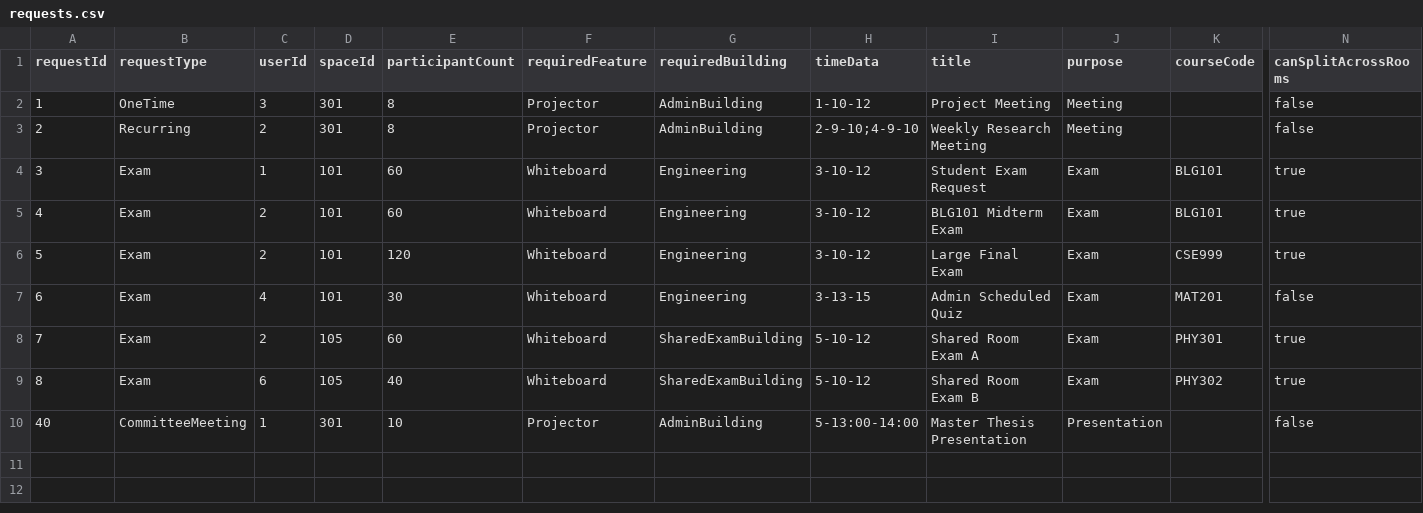
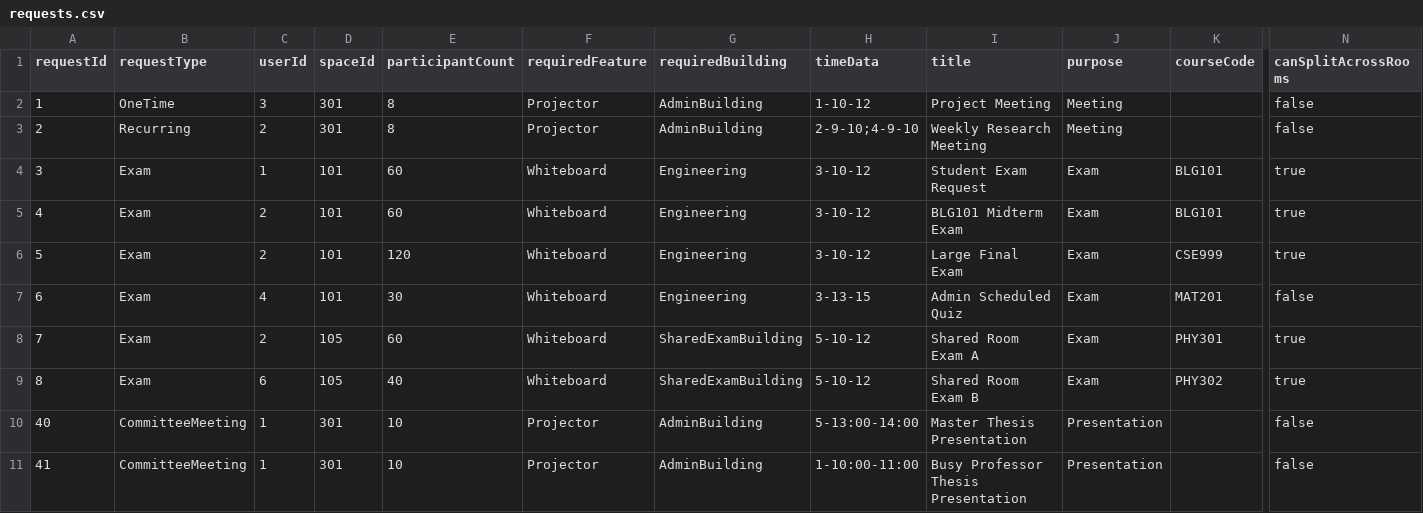
Before and after one commit to itu-itis24-attar22/resource-allocation-system, a CSV file: data/requests.csv, drawn as a sheet; only a part is shown, gaps mark what is left out; rows hold the shown columns only; the diff names each change by its address in the sheet, - before the commit and + after, or states it on an @@ line.

Commit message:
Iteration 35: Add committee availability test data

```diff
--- a/data/requests.csv
+++ b/data/requests.csv
+row 11: 41 | CommitteeMeeting | 1 | 301 | 10 | Projector | AdminBuilding | 1-10:00-11:00 | Busy Professor Thesis Presentation | Presentation |  | false
```
Also changed, not shown: 1 other file.
